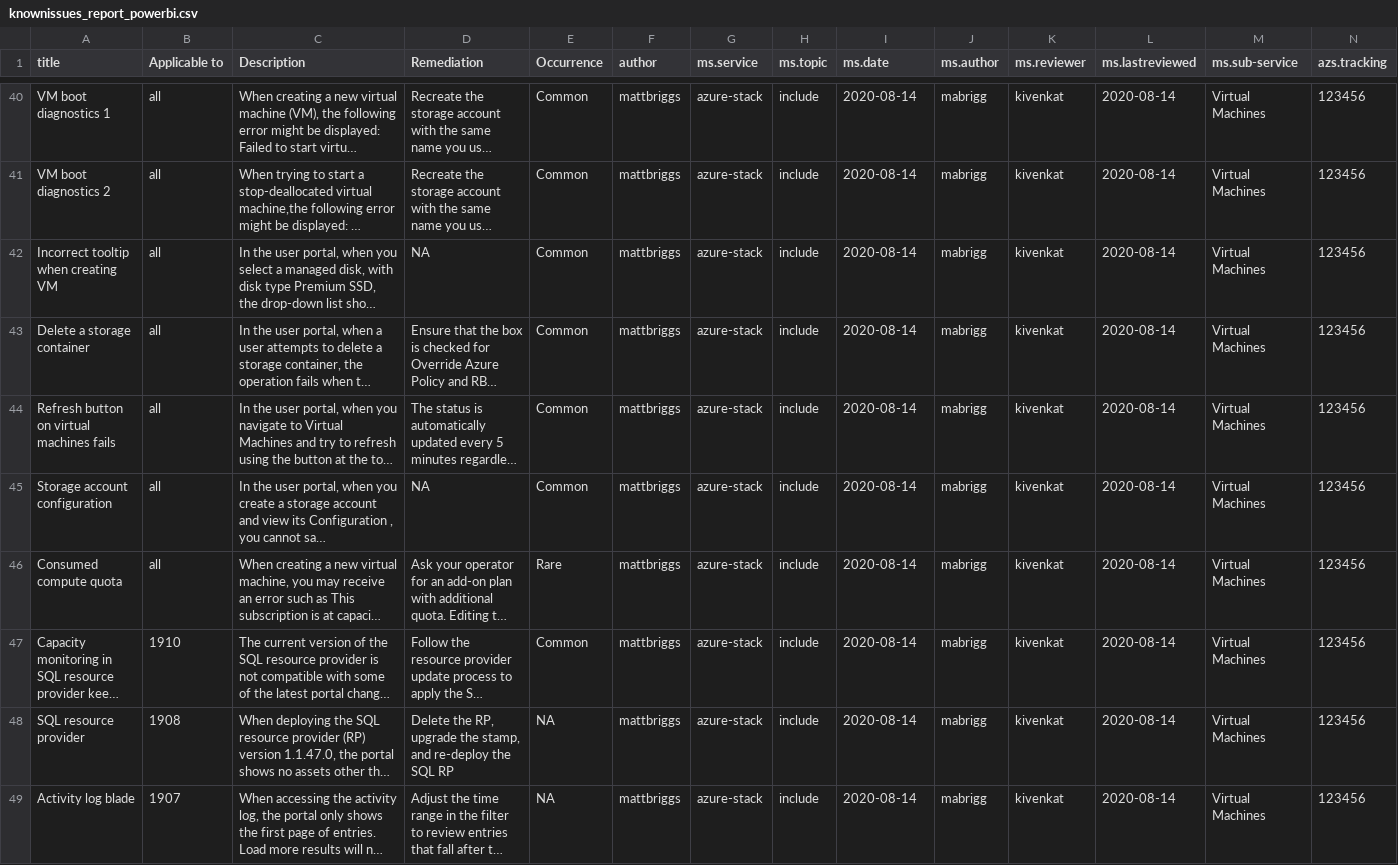
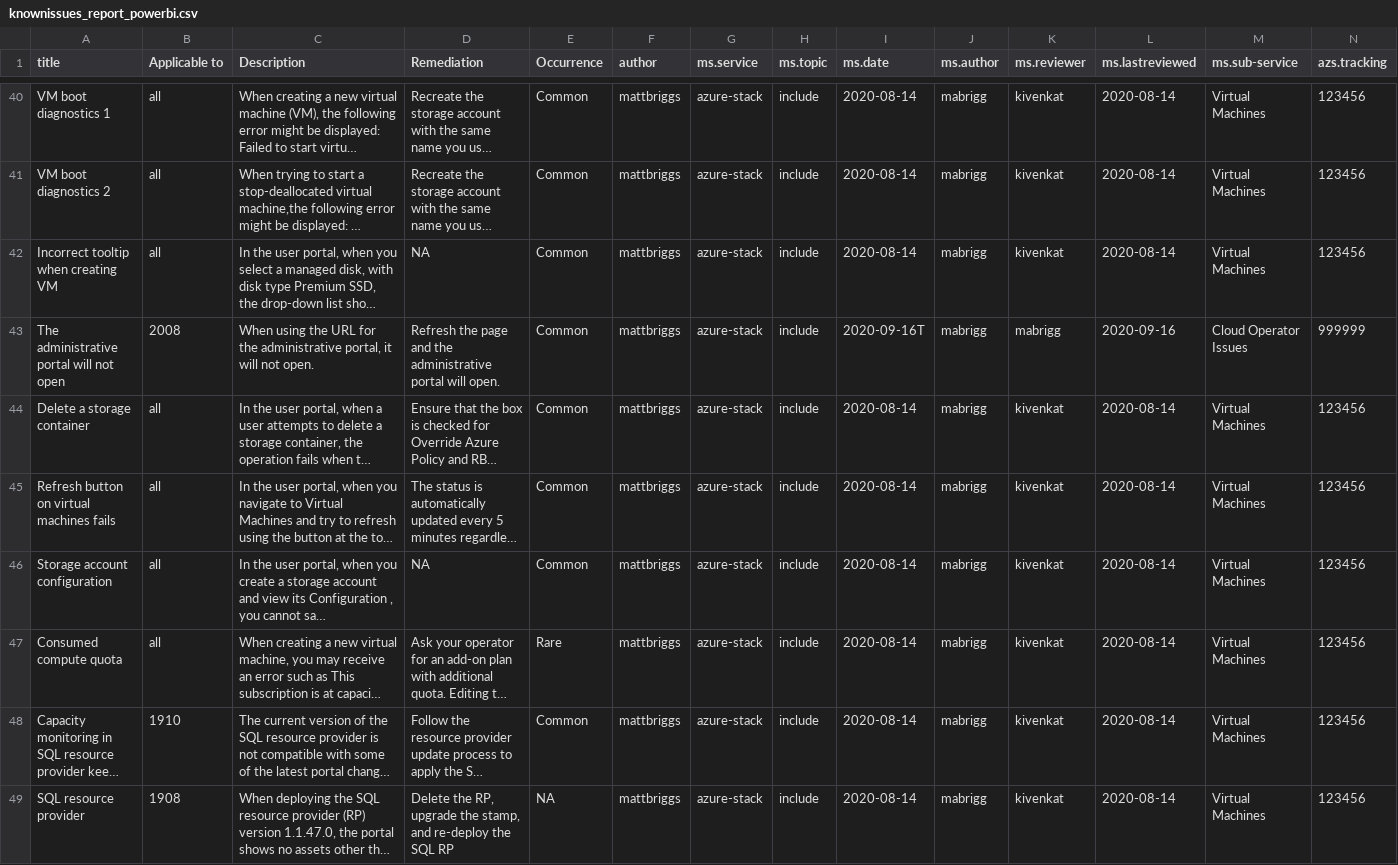
Before and after one commit to mattbriggs/azs-modular-poc, a CSV file: data/reports/knownissues_report_powerbi.csv, drawn as a sheet; only a part is shown, gaps mark what is left out; the shorter side is filled out with more unchanged rows; long unchanged cells end in …; rows hold the shown columns only; the diff names each change by its address in the sheet, - before the commit and + after, or states it on an @@ line.

```diff
--- a/data/reports/knownissues_report_powerbi.csv
+++ b/data/reports/knownissues_report_powerbi.csv
+row 43: The administrative portal will not open | 2008 | When using the URL for the administrative portal, it will not open. | Refresh the page and the administrative portal will open. | Common | mattbriggs | azure-stack | include | 2020-09-16T | mabrigg | mabrigg | 2020-09-16 | Cloud Operator Issues | 999999
```
Also changed, not shown: data/reports/validation_report_validation.csv, 3 other files.
